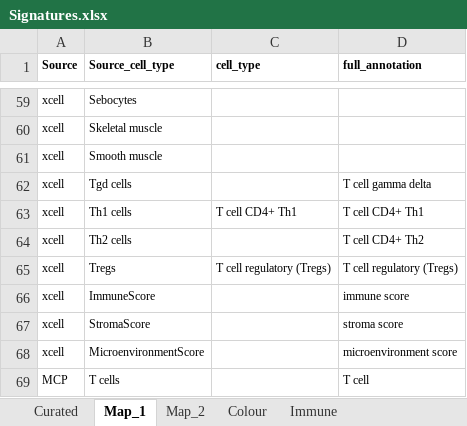
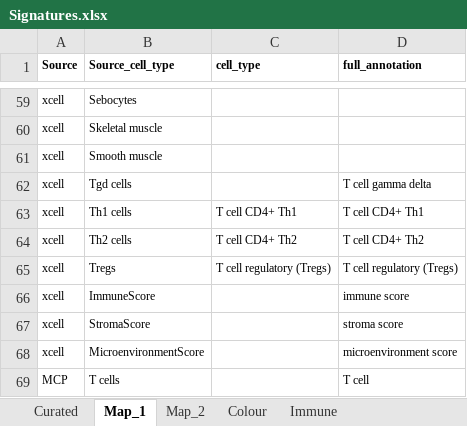
Before and after one commit to caanene1/Decosus, an Excel workbook: inst/extdata/Signatures.xlsx, sheet Map_1, drawn as a sheet; only a part is shown, gaps mark what is left out; values as stored, in another font and other column widths than the file's, no borders; conditional formats not drawn; the diff names each change by its address in the sheet, - before the commit and + after, or states it on an @@ line.

```diff
--- a/inst/extdata/Signatures.xlsx (sheet Map_1)
+++ b/inst/extdata/Signatures.xlsx (sheet Map_1)
-C64 (cell_type): (empty)
+C64 (cell_type): T cell CD4+ Th2
```
Also changed, not shown: inst/extdata/CMM.xlsx, 4 other files.
